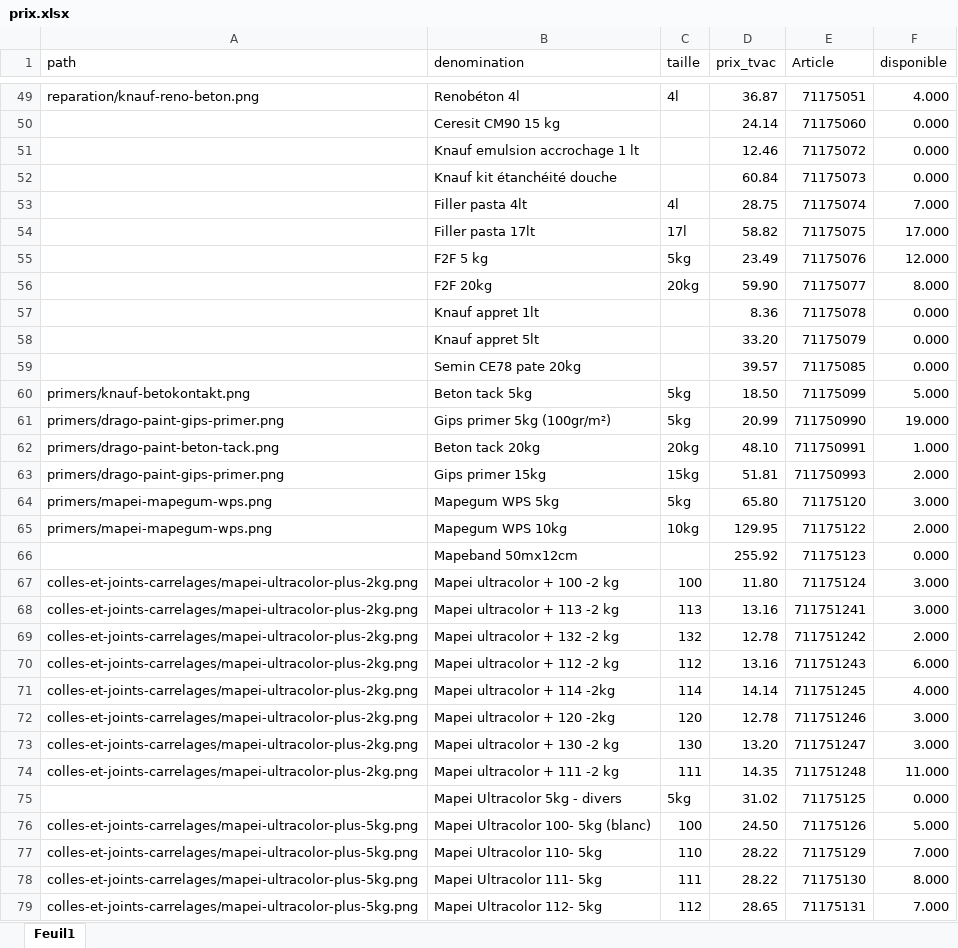
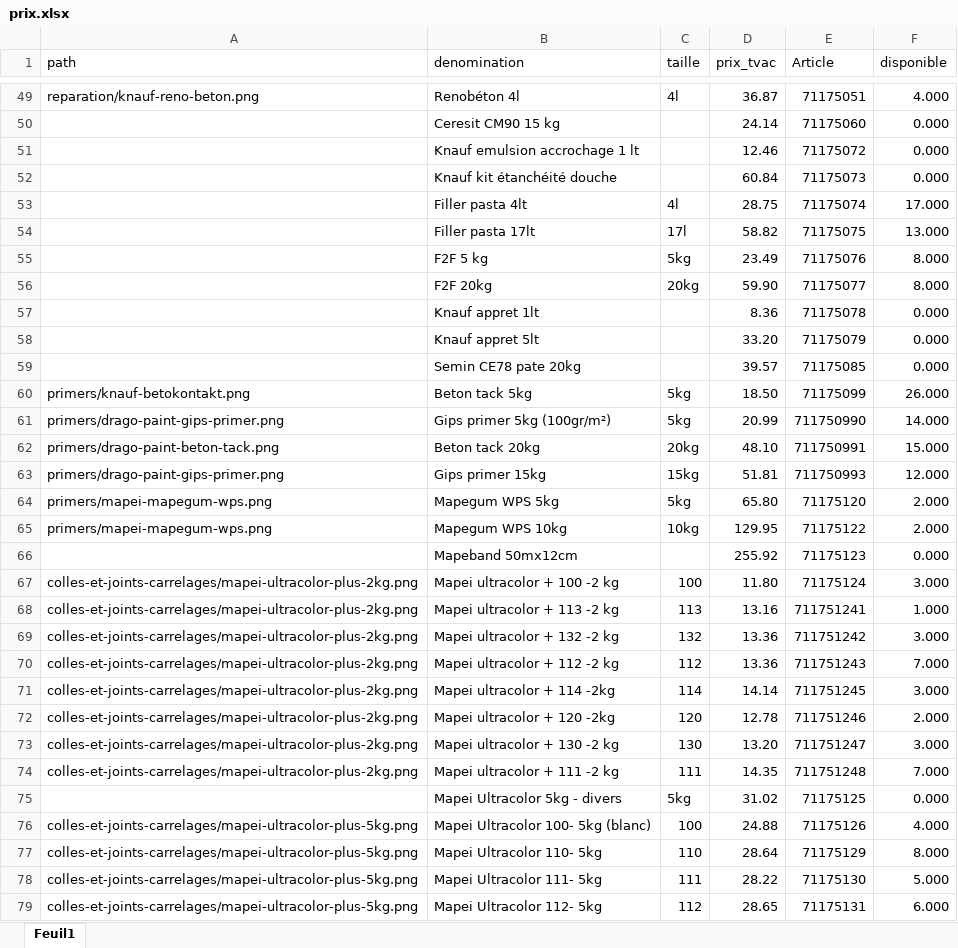
Before and after one commit to Ets-Braconnier/produits-cimentaires, an Excel workbook: prix/prix.xlsx, sheet Feuil1, drawn as a sheet; only a part is shown, gaps mark what is left out; values as stored, in another font and other column widths than the file's, no cell formats; the diff covers the shown part only; the diff names each change by its address in the sheet, - before the commit and + after, or states it on an @@ line.

```diff
--- a/prix/prix.xlsx (sheet Feuil1)
+++ b/prix/prix.xlsx (sheet Feuil1)
-F53 (disponible): 7.000
+F53 (disponible): 17.000
-F54 (disponible): 17.000
+F54 (disponible): 13.000
-F55 (disponible): 12.000
+F55 (disponible): 8.000
-F60 (disponible): 5.000
+F60 (disponible): 26.000
-F61 (disponible): 19.000
+F61 (disponible): 14.000
-F62 (disponible): 1.000
+F62 (disponible): 15.000
-F63 (disponible): 2.000
+F63 (disponible): 12.000
-F64 (disponible): 3.000
+F64 (disponible): 2.000
-F68 (disponible): 3.000
+F68 (disponible): 1.000
-D69 (prix_tvac): 12.78
+D69 (prix_tvac): 13.36
-F69 (disponible): 2.000
+F69 (disponible): 3.000
-D70 (prix_tvac): 13.16
+D70 (prix_tvac): 13.36
-F70 (disponible): 6.000
+F70 (disponible): 7.000
-F71 (disponible): 4.000
+F71 (disponible): 3.000
-F72 (disponible): 3.000
+F72 (disponible): 2.000
-F74 (disponible): 11.000
+F74 (disponible): 7.000
-D76 (prix_tvac): 24.50
+D76 (prix_tvac): 24.88
-F76 (disponible): 5.000
+F76 (disponible): 4.000
-D77 (prix_tvac): 28.22
+D77 (prix_tvac): 28.64
-F77 (disponible): 7.000
+F77 (disponible): 8.000
-F78 (disponible): 8.000
+F78 (disponible): 5.000
-F79 (disponible): 7.000
+F79 (disponible): 6.000
```
Also changed, not shown: 70 edited cells elsewhere in this sheet, cell formats, 3 other files.
